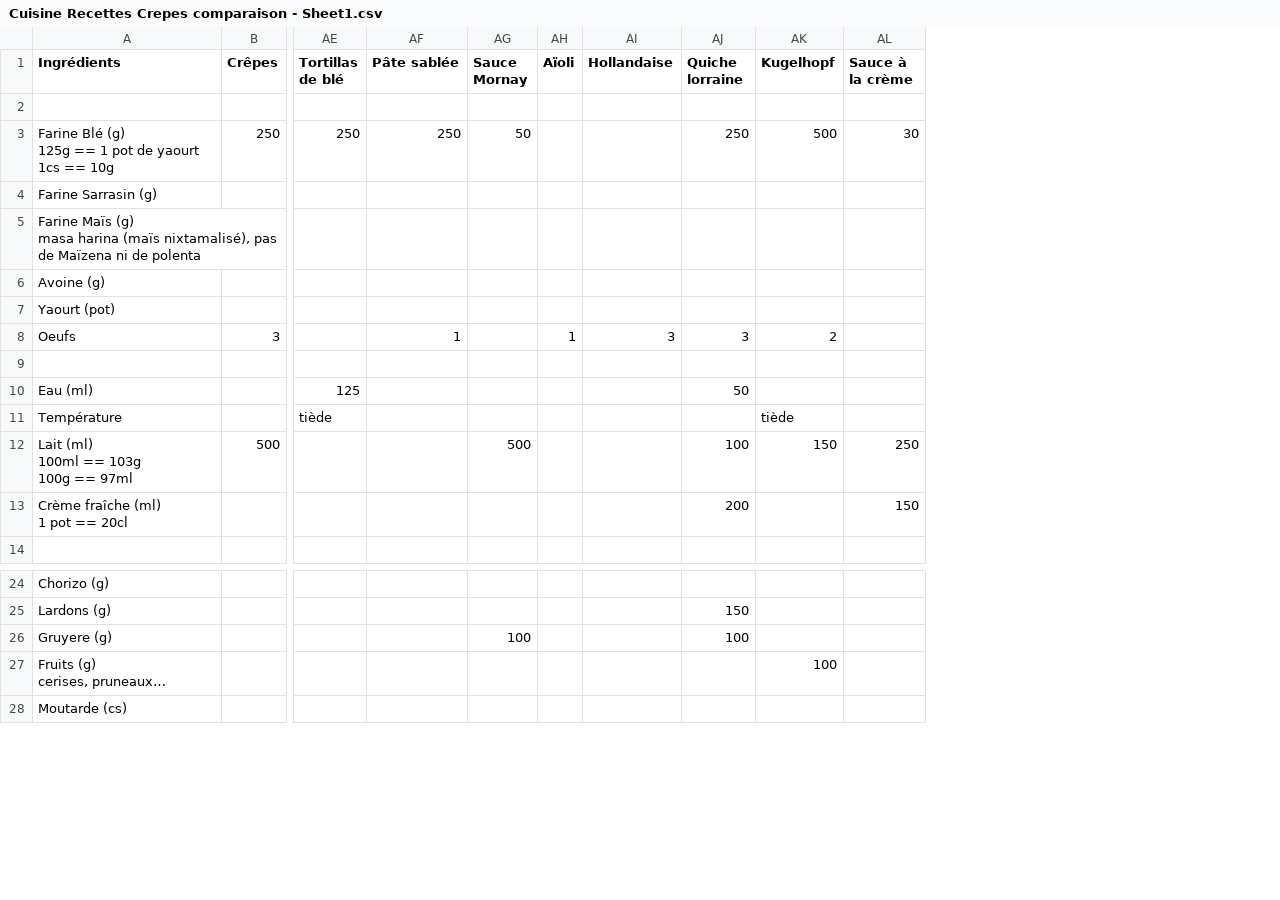
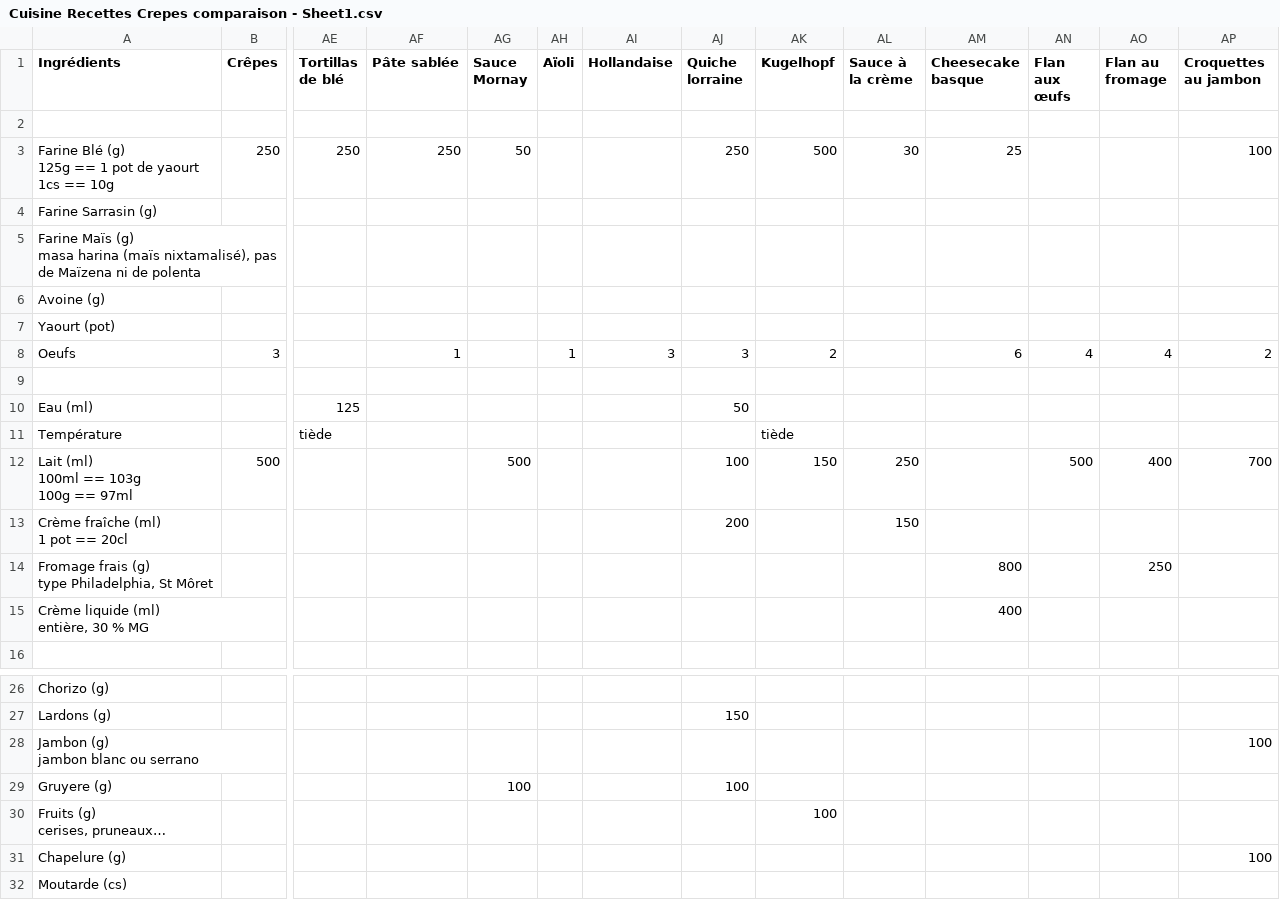
Before and after one commit to pgu/misc-utilities, a CSV file: resources/Cuisine Recettes Crepes comparaison - Sheet1.csv, drawn as a sheet; only a part is shown, gaps mark what is left out; rows hold the shown columns only; ↵ is a line break in a cell; the diff names each change by its address in the sheet, - before the commit and + after, or states it on an @@ line.

```diff
--- a/resources/Cuisine Recettes Crepes comparaison - Sheet1.csv
+++ b/resources/Cuisine Recettes Crepes comparaison - Sheet1.csv
+column AM (Cheesecake basque), rows 3-8: 25 |  |  |  |  | 6
+column AN (Flan aux œufs), rows 8-12: 4 |  |  |  | 500
+column AO (Flan au fromage), rows 8-12: 4 |  |  |  | 400
+column AP (Croquettes au jambon), rows 3-12: 100 |  |  |  |  | 2 |  |  |  | 700
+row 14: Fromage frais (g) ↵ type Philadelphia, St Môret |  |  |  |  |  |  |  |  |  | 800 |  | 250
+row 15: Crème liquide (ml) ↵ entière, 30 % MG |  |  |  |  |  |  |  |  |  | 400
+row 28: Jambon (g) ↵ jambon blanc ou serrano |  |  |  |  |  |  |  |  |  |  |  |  | 100
+row 31: Chapelure (g) |  |  |  |  |  |  |  |  |  |  |  |  | 100
```
Also changed, not shown: 3 other files.
